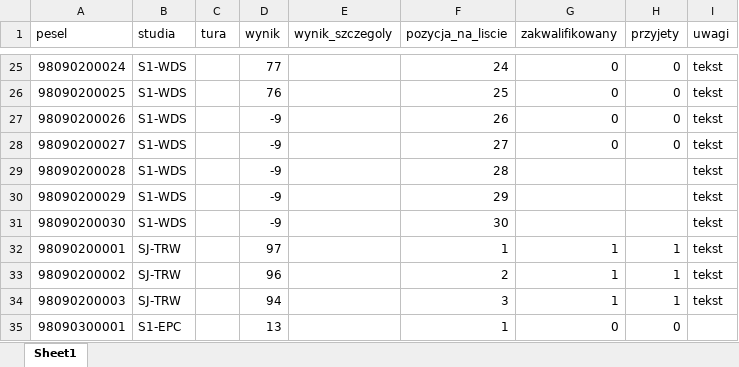
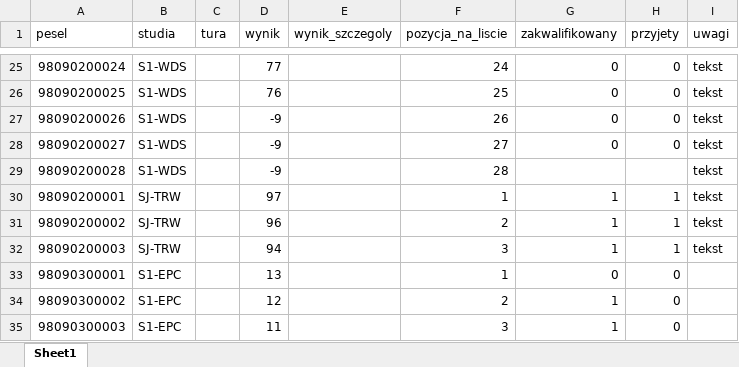
Before and after one commit to ZajacT/ASIA1, an Excel workbook: inst/pr_wyniki.xlsx, sheet Sheet1, drawn as a sheet; only a part is shown, gaps mark what is left out; the shorter side is filled out with more unchanged rows; values as stored, in another font and other column widths than the file's, no borders; the diff names each change by its address in the sheet, - before the commit and + after, or states it on an @@ line.

```diff
--- a/inst/pr_wyniki.xlsx (sheet Sheet1)
+++ b/inst/pr_wyniki.xlsx (sheet Sheet1)
-row 30: 98090200029 | S1-WDS |  | -9 |  | 29 |  |  | tekst
-row 31: 98090200030 | S1-WDS |  | -9 |  | 30 |  |  | tekst
```
Also changed, not shown: inst/as_limity.xlsx, inst/pr_rek_irk.xlsx, 16 other files.
